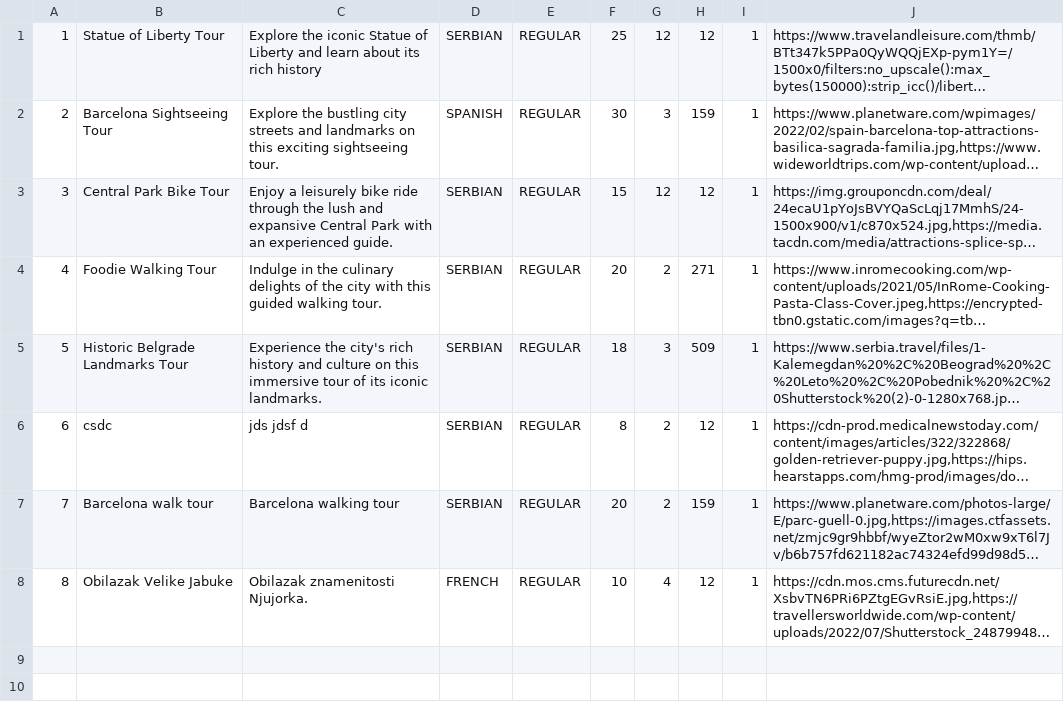
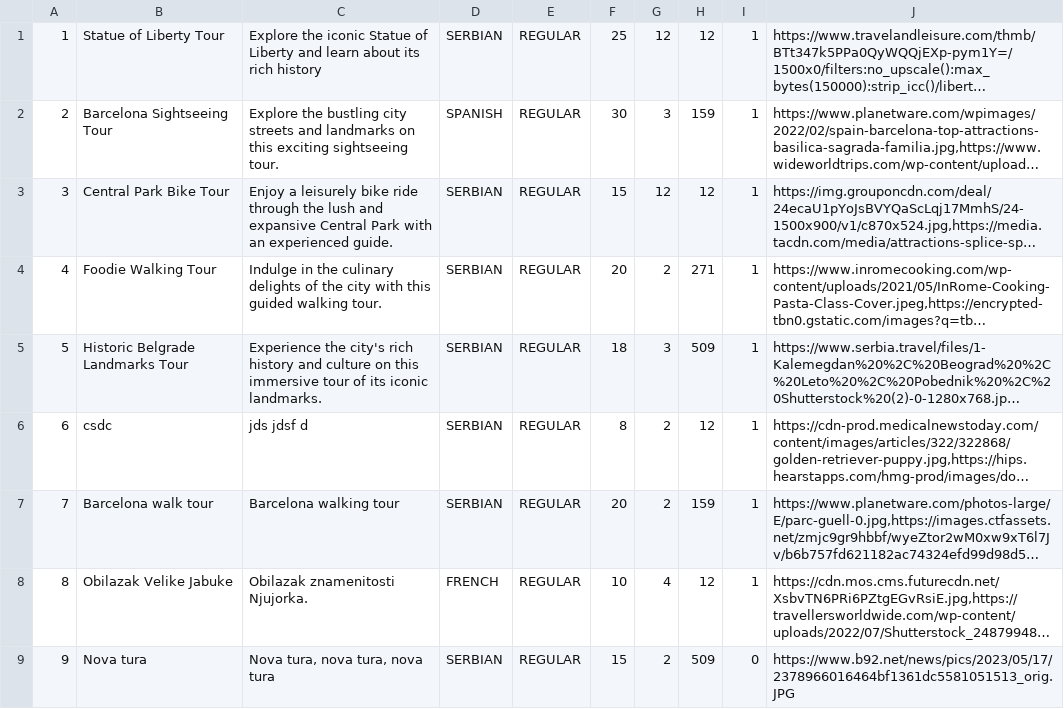
Before and after one commit to JovanDozic/sims-2023-group-4-team-A, a CSV file: sims-2023-group-4-team-A/SIMSProject/Resources/Data/tours.csv, drawn as a sheet; long unchanged cells end in …; the diff names each change by its address in the sheet, - before the commit and + after, or states it on an @@ line.

Commit message:
Refactoring of TourCreationViewModel, added command for that VM, changed namespace of Messenger

```diff
--- a/sims-2023-group-4-team-A/SIMSProject/Resources/Data/tours.csv
+++ b/sims-2023-group-4-team-A/SIMSProject/Resources/Data/tours.csv
+row 9: 9 | Nova tura | Nova tura, nova tura, nova tura | SERBIAN | REGULAR | 15 | 2 | 509 | 0 | https://www.b92.net/news/pics/2023/05/17/2378966016464bf1361dc5581051513_orig.JPG
```
Also changed, not shown: sims-2023-group-4-team-A/SIMSProject/Resources/Data/tourAppointments.csv, 20 other files.
